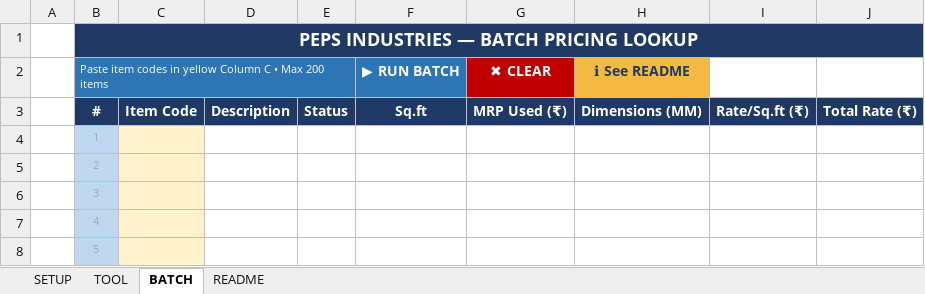
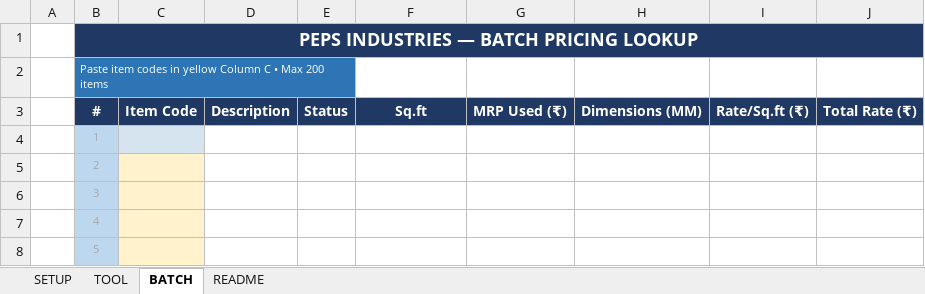
Before and after one commit to PEPSADMIN/Existing-Macro, an Excel workbook: MRP/PEPS_South_Pricing_Tool_v2.xlsm, sheet BATCH, drawn as a sheet; only a part is shown; values as stored, in another font and other column widths than the file's, no borders; charts and pictures not drawn; the diff names each change by its address in the sheet, - before the commit and + after, or states it on an @@ line.

```diff
--- a/MRP/PEPS_South_Pricing_Tool_v2.xlsm (sheet BATCH)
+++ b/MRP/PEPS_South_Pricing_Tool_v2.xlsm (sheet BATCH)
-F2: ▶ RUN BATCH
+F2: (empty)
-F2 fill: #2E75B6
+F2 fill: none
-G2: ✖ CLEAR
+G2: (empty)
-G2 fill: #C00000
+G2 fill: none
-H2: ℹ See README
+H2: (empty)
-H2 fill: #F4B942
+H2 fill: none
-C4 fill: #FFF2CC
+C4 fill: #D6E4F0
```
Also changed, not shown: sheet TOOL, 18 other files.
